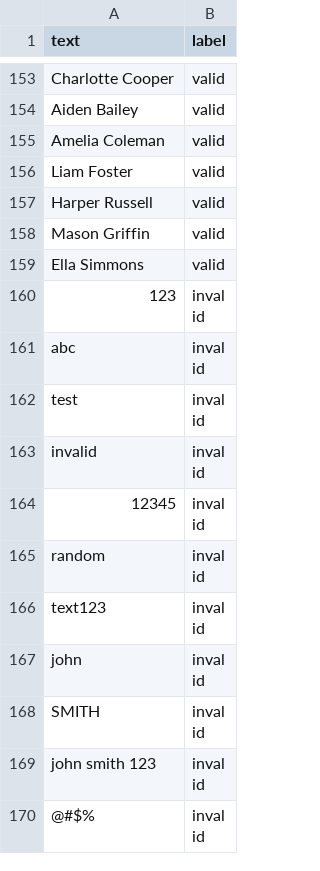
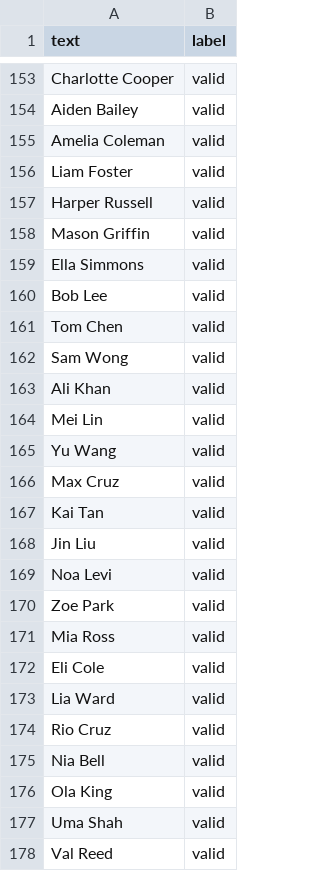
Before and after one commit to lcjj346/ML-Data-Validator, a CSV file: training_data/name_training.csv, drawn as a sheet; only a part is shown, gaps mark what is left out; the shorter side is filled out with more unchanged rows; the diff covers the shown part only.

Commit message:
Add validation explanations and improve training data

```diff
--- a/training_data/name_training.csv
+++ b/training_data/name_training.csv
@@ -159 +159,20 @@ Mason Griffin,valid
 Ella Simmons,valid
+Bob Lee,valid
+Tom Chen,valid
+Sam Wong,valid
+Ali Khan,valid
+Mei Lin,valid
+Yu Wang,valid
+Max Cruz,valid
+Kai Tan,valid
+Jin Liu,valid
+Noa Levi,valid
+Zoe Park,valid
+Mia Ross,valid
+Eli Cole,valid
+Lia Ward,valid
+Rio Cruz,valid
+Nia Bell,valid
+Ola King,valid
+Uma Shah,valid
+Val Reed,valid
```
Also changed, not shown: 52 added rows, 1 removed row and 6 edited cells elsewhere in this file, training_data/email_training.csv, 13 other files.
